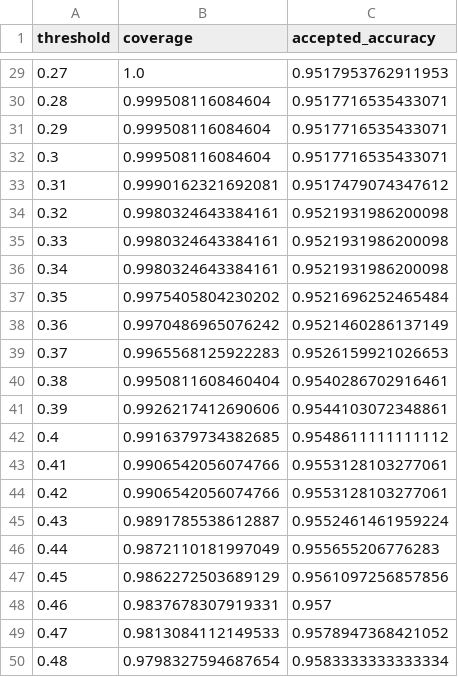
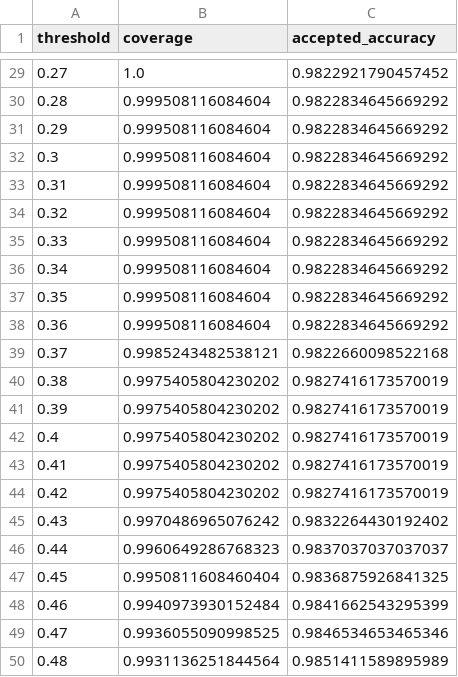
Before and after one commit to eswar1602-web/PLANKTOSCAN-AI, a CSV file: results/uncertainty_curve.csv, drawn as a sheet; only a part is shown, gaps mark what is left out; the diff covers the shown part only.

```diff
--- a/results/uncertainty_curve.csv
+++ b/results/uncertainty_curve.csv
@@ -29,22 +29,22 @@ threshold,coverage,accepted_accuracy
-0.27,1.0,0.9517953762911953
-0.28,0.999508116084604,0.9517716535433071
-0.29,0.999508116084604,0.9517716535433071
-0.3,0.999508116084604,0.9517716535433071
-0.31,0.9990162321692081,0.9517479074347612
-0.32,0.9980324643384161,0.9521931986200098
-0.33,0.9980324643384161,0.9521931986200098
-0.34,0.9980324643384161,0.9521931986200098
-0.35,0.9975405804230202,0.9521696252465484
-0.36,0.9970486965076242,0.9521460286137149
-0.37,0.9965568125922283,0.9526159921026653
-0.38,0.9950811608460404,0.9540286702916461
-0.39,0.9926217412690606,0.9544103072348861
-0.4,0.9916379734382685,0.9548611111111112
-0.41,0.9906542056074766,0.9553128103277061
-0.42,0.9906542056074766,0.9553128103277061
-0.43,0.9891785538612887,0.9552461461959224
-0.44,0.9872110181997049,0.955655206776283
-0.45,0.9862272503689129,0.9561097256857856
-0.46,0.9837678307919331,0.957
-0.47,0.9813084112149533,0.9578947368421052
-0.48,0.9798327594687654,0.9583333333333334
+0.27,1.0,0.9822921790457452
+0.28,0.999508116084604,0.9822834645669292
+0.29,0.999508116084604,0.9822834645669292
+0.3,0.999508116084604,0.9822834645669292
+0.31,0.999508116084604,0.9822834645669292
+0.32,0.999508116084604,0.9822834645669292
+0.33,0.999508116084604,0.9822834645669292
+0.34,0.999508116084604,0.9822834645669292
+0.35,0.999508116084604,0.9822834645669292
+0.36,0.999508116084604,0.9822834645669292
+0.37,0.9985243482538121,0.9822660098522168
+0.38,0.9975405804230202,0.9827416173570019
+0.39,0.9975405804230202,0.9827416173570019
+0.4,0.9975405804230202,0.9827416173570019
+0.41,0.9975405804230202,0.9827416173570019
+0.42,0.9975405804230202,0.9827416173570019
+0.43,0.9970486965076242,0.9832264430192402
+0.44,0.9960649286768323,0.9837037037037037
+0.45,0.9950811608460404,0.9836875926841325
+0.46,0.9940973930152484,0.9841662543295399
+0.47,0.9936055090998525,0.9846534653465346
+0.48,0.9931136251844564,0.9851411589895989
```
Also changed, not shown: 127 edited cells elsewhere in this file, results/ablation.csv, 20 other files.
